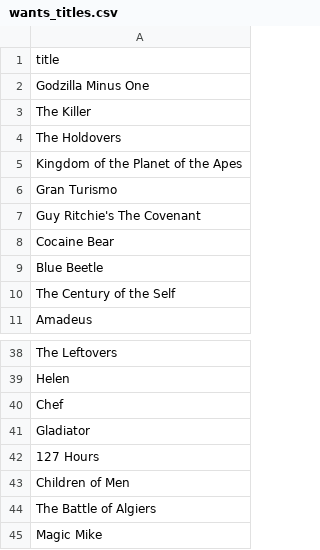
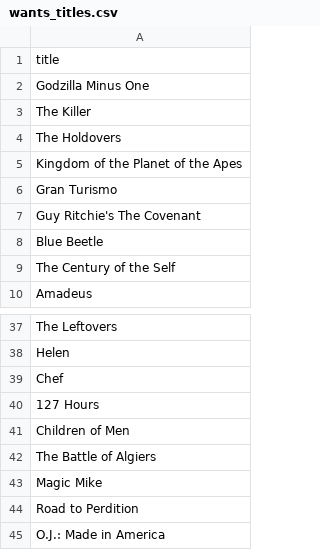
Before and after one commit to subhnet/subh-movie-tracker, a CSV file: wants_titles.csv, drawn as a sheet; only a part is shown, gaps mark what is left out; the shorter side is filled out with more unchanged rows.

```diff
--- a/wants_titles.csv
+++ b/wants_titles.csv
@@ -7,3 +7,2 @@ Gran Turismo
 Guy Ritchie's The Covenant
-Cocaine Bear
 Blue Beetle
@@ -40,3 +39,2 @@ Helen
 Chef
-Gladiator
 127 Hours
```
Also changed, not shown: watched_titles.csv.
